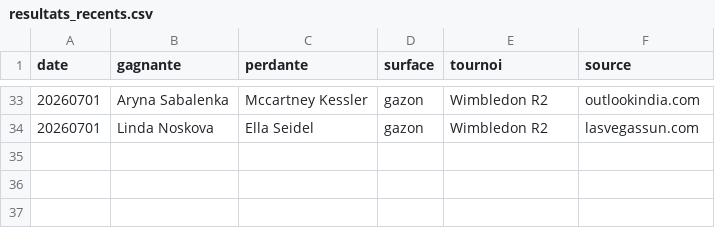
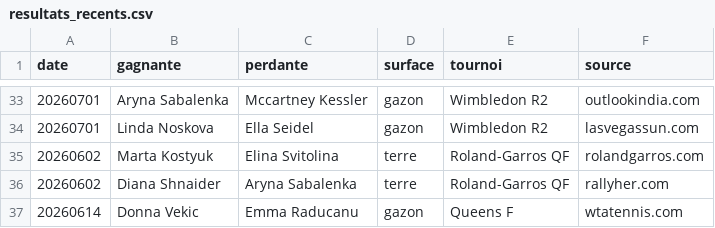
Before and after one commit to lilian93000/Pok-mon-, a CSV file: paris-sportifs/donnees/resultats_recents.csv, drawn as a sheet; only a part is shown, gaps mark what is left out; the diff names each change by its address in the sheet, - before the commit and + after, or states it on an @@ line.

```diff
--- a/paris-sportifs/donnees/resultats_recents.csv
+++ b/paris-sportifs/donnees/resultats_recents.csv
+row 35: 20260602 | Marta Kostyuk | Elina Svitolina | terre | Roland-Garros QF | rolandgarros.com
+row 36: 20260602 | Diana Shnaider | Aryna Sabalenka | terre | Roland-Garros QF | rallyher.com
+row 37: 20260614 | Donna Vekic | Emma Raducanu | gazon | Queens F | wtatennis.com
```
Also changed, not shown: 3 other files.
